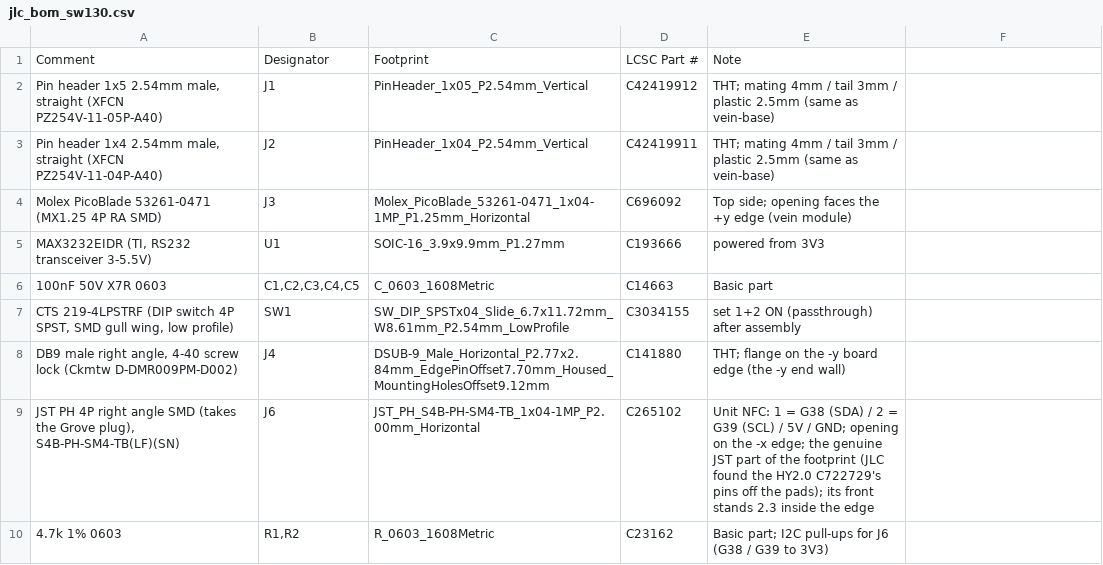
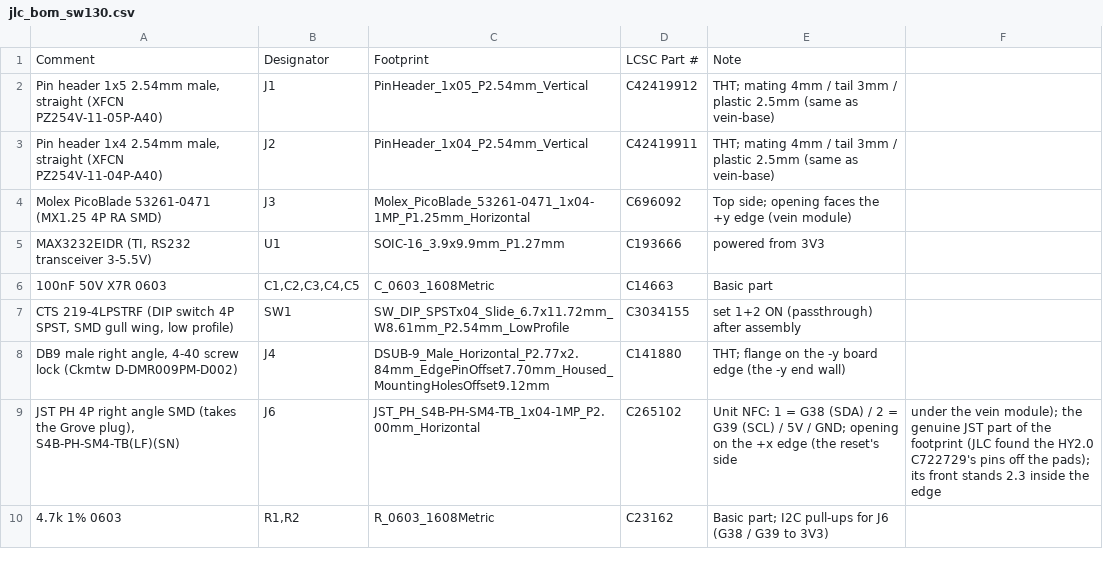
Before and after one commit to ippoan/vein-base, a CSV file: pcb/station_board/jlc_bom_sw130.csv, drawn as a sheet.

```diff
--- a/pcb/station_board/jlc_bom_sw130.csv
+++ b/pcb/station_board/jlc_bom_sw130.csv
@@ -8,3 +8,3 @@ Molex PicoBlade 53261-0471 (MX1.25 4P RA SMD),J3,Molex_PicoBlade_53261-0471_1x04
 "DB9 male right angle, 4-40 screw lock (Ckmtw D-DMR009PM-D002)",J4,DSUB-9_Male_Horizontal_P2.77x2.84mm_EdgePinOffset7.70mm_Housed_MountingHolesOffset9.12mm,C141880,THT; flange on the -y board edge (the -y end wall)
-"JST PH 4P right angle SMD (takes the Grove plug), S4B-PH-SM4-TB(LF)(SN)",J6,JST_PH_S4B-PH-SM4-TB_1x04-1MP_P2.00mm_Horizontal,C265102,Unit NFC: 1 = G38 (SDA) / 2 = G39 (SCL) / 5V / GND; opening on the -x edge; the genuine JST part of the footprint (JLC found the HY2.0 C722729's pins off the pads); its front stands 2.3 inside the edge
+"JST PH 4P right angle SMD (takes the Grove plug), S4B-PH-SM4-TB(LF)(SN)",J6,JST_PH_S4B-PH-SM4-TB_1x04-1MP_P2.00mm_Horizontal,C265102,Unit NFC: 1 = G38 (SDA) / 2 = G39 (SCL) / 5V / GND; opening on the +x edge (the reset's side, under the vein module); the genuine JST part of the footprint (JLC found the HY2.0 C722729's pins off the pads); its front stands 2.3 inside the edge
 "4.7k 1% 0603","R1,R2",R_0603_1608Metric,C23162,Basic part; I2C pull-ups for J6 (G38 / G39 to 3V3)
```
Also changed, not shown: 6 other files.
